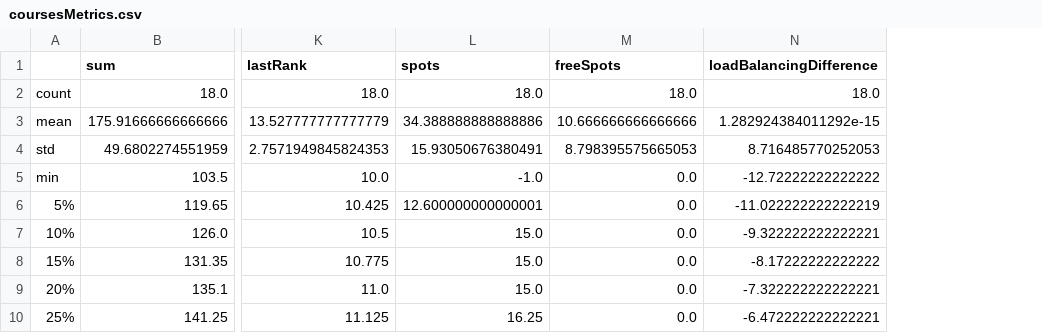
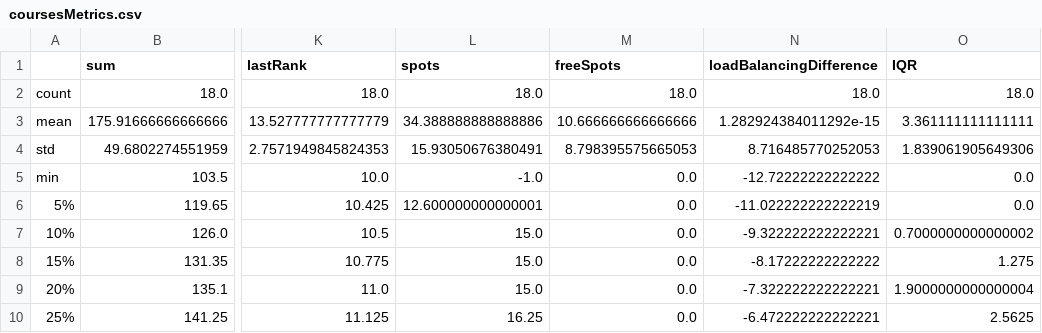
Before and after one commit to minhquan-Hoang95/unica-course-allocation, a CSV file: scripts/Metrics/out/coursesMetrics.csv, drawn as a sheet; only a part is shown, gaps mark what is left out; the diff names each change by its address in the sheet, - before the commit and + after, or states it on an @@ line.

```diff
--- a/scripts/Metrics/out/coursesMetrics.csv
+++ b/scripts/Metrics/out/coursesMetrics.csv
+column O (IQR), rows 2-10: 18.0 | 3.361111111111111 | 1.839061905649306 | 0.0 | 0.0 | 0.7000000000000002 | 1.275 | 1.9000000000000004 | 2.5625
```
Also changed, not shown: scripts/Metrics/out/coursesVectors.csv, scripts/Metrics/out/studentsMetrics.csv, 3 other files.
